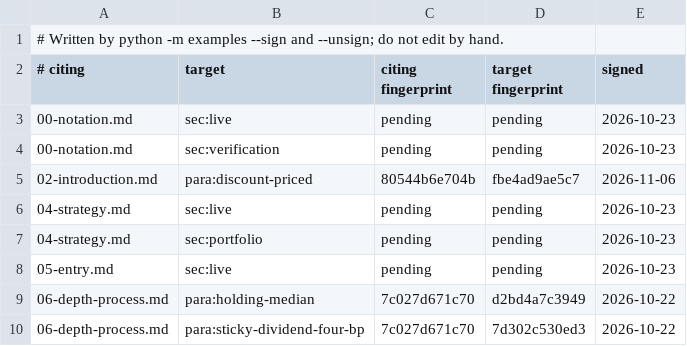
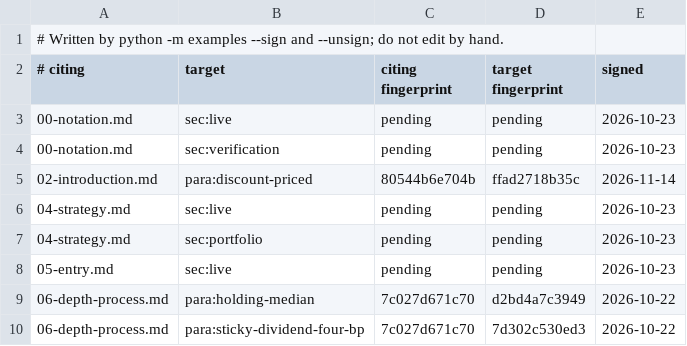
Before and after one commit to skoulik/Wheel-Model, a TSV file: sections/claims.tsv, drawn as a sheet; only a part is shown.

```diff
--- a/sections/claims.tsv
+++ b/sections/claims.tsv
@@ -4,3 +4,3 @@
 00-notation.md	sec:verification	pending	pending	2026-10-23
-02-introduction.md	para:discount-priced	80544b6e704b	fbe4ad9ae5c7	2026-11-06
+02-introduction.md	para:discount-priced	80544b6e704b	ffad2718b35c	2026-11-14
 04-strategy.md	sec:live	pending	pending	2026-10-23
```
Also changed, not shown: 6 other files.
